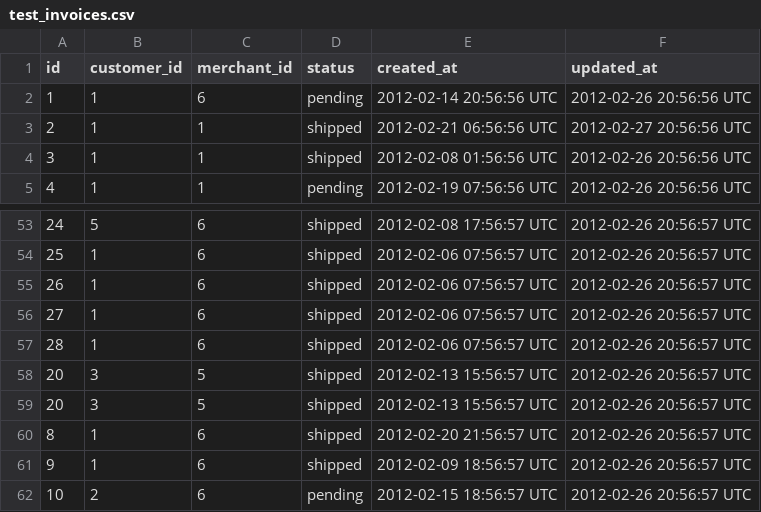
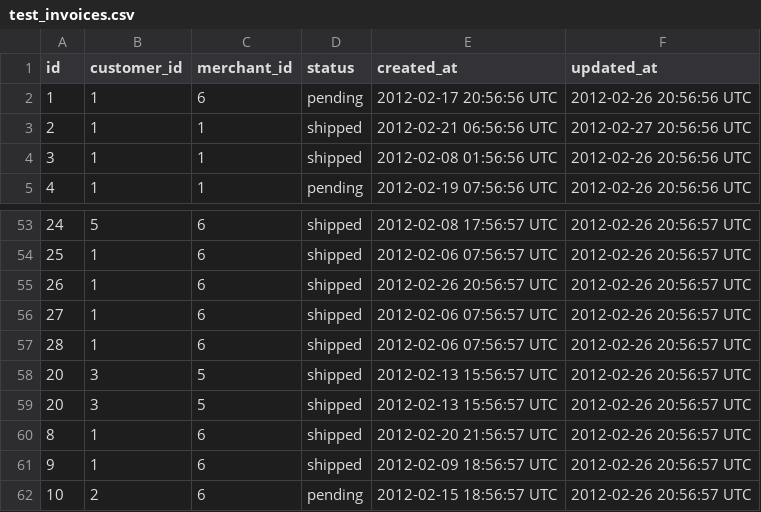
Before and after one commit to adamhundley/black_thursday, a CSV file: data/test_invoices.csv, drawn as a sheet; only a part is shown, gaps mark what is left out.

```diff
--- a/data/test_invoices.csv
+++ b/data/test_invoices.csv
@@ -1,3 +1,3 @@
 id,customer_id,merchant_id,status,created_at,updated_at
-1,1,6,pending,2012-02-14 20:56:56 UTC,2012-02-26 20:56:56 UTC
+1,1,6,pending,2012-02-17 20:56:56 UTC,2012-02-26 20:56:56 UTC
 2,1,1,shipped,2012-02-21 06:56:56 UTC,2012-02-27 20:56:56 UTC
@@ -54,3 +54,3 @@ id,customer_id,merchant_id,status,created_at,updated_at
 25,1,6,shipped,2012-02-06 07:56:57 UTC,2012-02-26 20:56:57 UTC
-26,1,6,shipped,2012-02-06 07:56:57 UTC,2012-02-26 20:56:57 UTC
+26,1,6,shipped,2012-02-26 20:56:57 UTC,2012-02-26 20:56:57 UTC
 27,1,6,shipped,2012-02-06 07:56:57 UTC,2012-02-26 20:56:57 UTC
```
Also changed, not shown: 4 other files.
